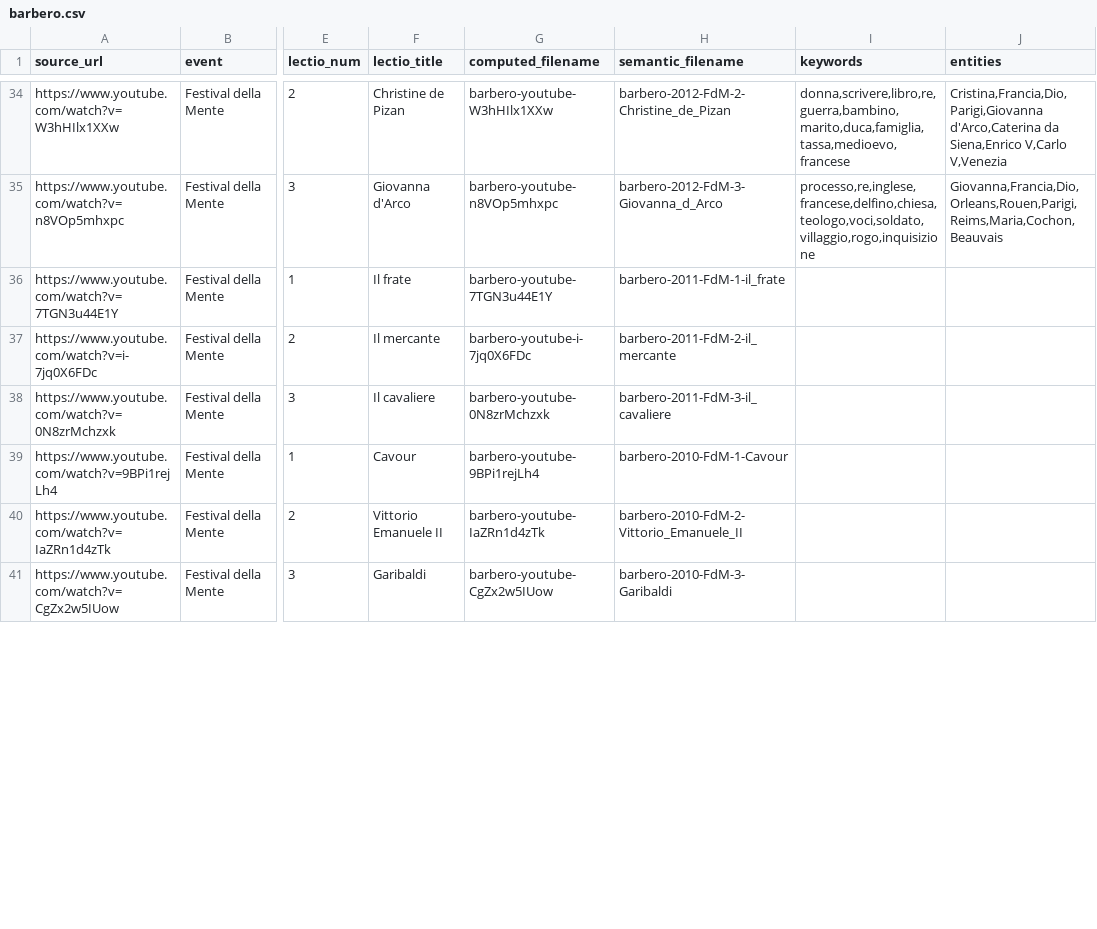
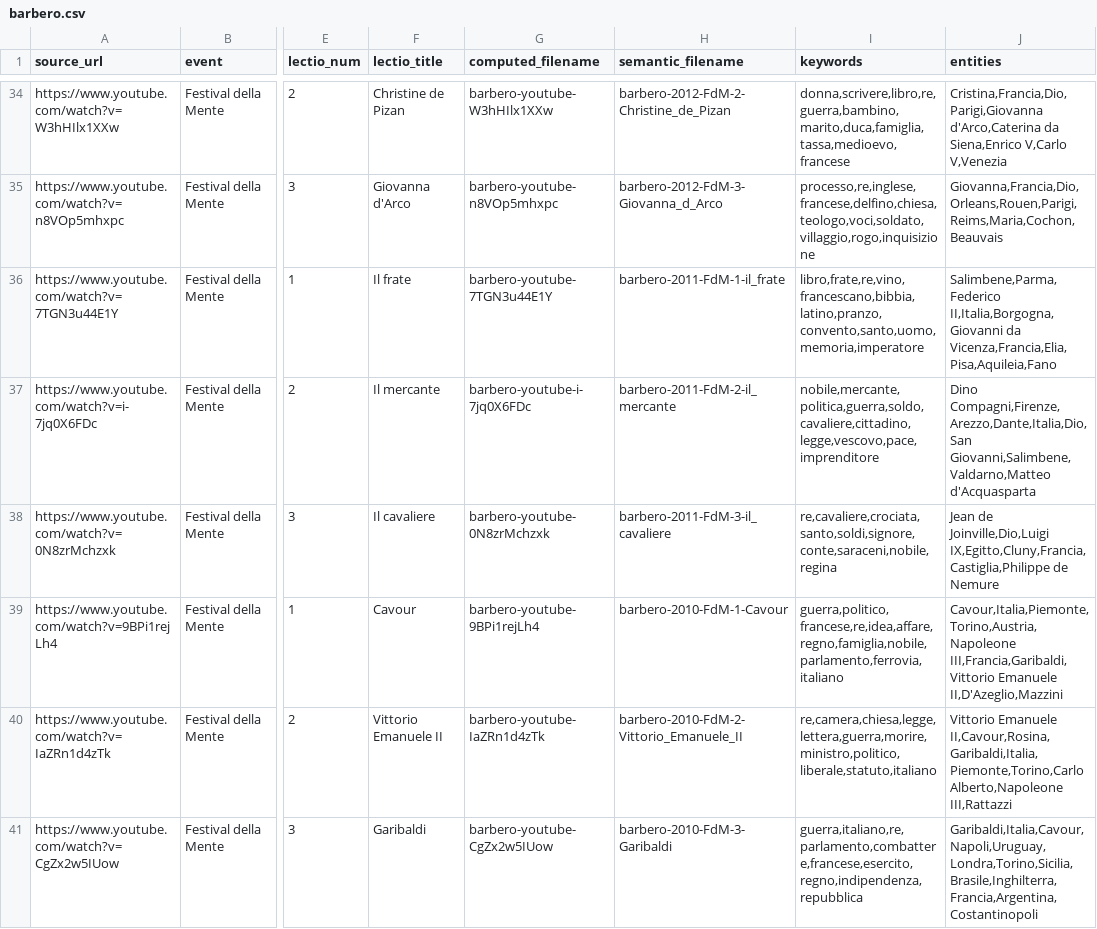
Before and after one commit to metamuses/barberotheque, a CSV file: metadata/barbero.csv, drawn as a sheet; only a part is shown, gaps mark what is left out; the diff covers the shown part only; the diff names each change by its address in the sheet, - before the commit and + after, or states it on an @@ line.

Commit message:
Manual select keywords/entities for metadata (fourth batch)

```diff
--- a/metadata/barbero.csv
+++ b/metadata/barbero.csv
-I36 (keywords): (empty)
+I36 (keywords): libro,frate,re,vino,francescano,bibbia,latino,pranzo,convento,santo,uomo,memoria,imperatore
-J36 (entities): (empty)
+J36 (entities): Salimbene,Parma,Federico II,Italia,Borgogna,Giovanni da Vicenza,Francia,Elia,Pisa,Aquileia,Fano
-I37 (keywords): (empty)
+I37 (keywords): nobile,mercante,politica,guerra,soldo,cavaliere,cittadino,legge,vescovo,pace,imprenditore
-J37 (entities): (empty)
+J37 (entities): Dino Compagni,Firenze,Arezzo,Dante,Italia,Dio,San Giovanni,Salimbene,Valdarno,Matteo d'Acquasparta
-I38 (keywords): (empty)
+I38 (keywords): re,cavaliere,crociata,santo,soldi,signore,conte,saraceni,nobile,regina
-J38 (entities): (empty)
+J38 (entities): Jean de Joinville,Dio,Luigi IX,Egitto,Cluny,Francia,Castiglia,Philippe de Nemure
-I39 (keywords): (empty)
+I39 (keywords): guerra,politico,francese,re,idea,affare,regno,famiglia,nobile,parlamento,ferrovia,italiano
-J39 (entities): (empty)
+J39 (entities): Cavour,Italia,Piemonte,Torino,Austria,Napoleone III,Francia,Garibaldi,Vittorio Emanuele II,D'Azeglio,Mazzini
-I40 (keywords): (empty)
+I40 (keywords): re,camera,chiesa,legge,lettera,guerra,morire,ministro,politico,liberale,statuto,italiano
-J40 (entities): (empty)
+J40 (entities): Vittorio Emanuele II,Cavour,Rosina,Garibaldi,Italia,Piemonte,Torino,Carlo Alberto,Napoleone III,Rattazzi
-I41 (keywords): (empty)
+I41 (keywords): guerra,italiano,re,parlamento,combattere,francese,esercito,regno,indipendenza,repubblica
-J41 (entities): (empty)
+J41 (entities): Garibaldi,Italia,Cavour,Napoli,Uruguay,Londra,Torino,Sicilia,Brasile,Inghilterra,Francia,Argentina,Costantinopoli
```
Also changed, not shown: 10 edited cells elsewhere in this file.
